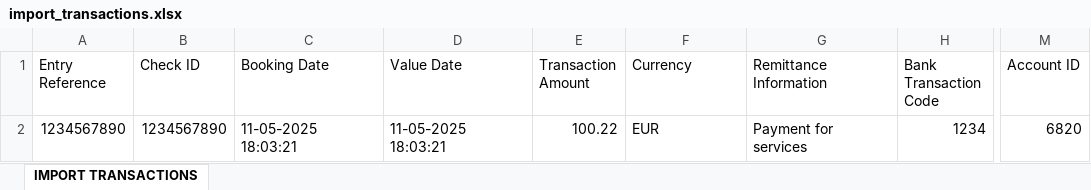
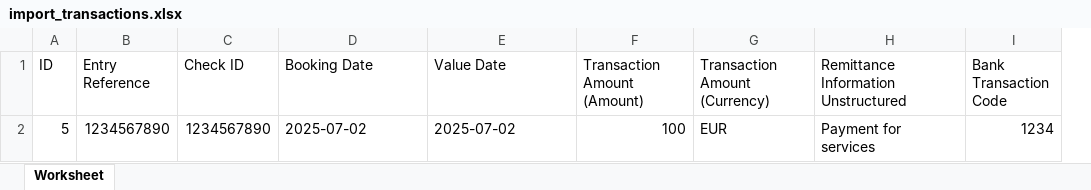
Before and after one commit to agarcia-refineria/caixa-bank, an Excel workbook: public/xlsx/import_transactions.xlsx, sheet Worksheet, drawn as a sheet; only a part is shown, gaps mark what is left out; values as stored, in another font and other column widths than the file's, no cell formats; charts and pictures not drawn; removed rows and columns are numbered as before the commit, all else as after; the diff names each change by its address in the sheet, - before the commit and + after, or states it on an @@ line.

```diff
--- a/public/xlsx/import_transactions.xlsx (sheet Worksheet)
+++ b/public/xlsx/import_transactions.xlsx (sheet Worksheet)
-sheet tab: IMPORT TRANSACTIONS
+sheet tab: Worksheet
+column A (ID), row 2: 5
-column E (Transaction Amount), row 2: 100.22
+column F (Transaction Amount (Amount)), row 2: 100
-column M (Account ID), row 2: 6820
-G1: Currency
+G1: Transaction Amount (Currency)
-H1: Remittance Information
+H1: Remittance Information Unstructured
-D2 (Booking Date): 11-05-2025 18:03:21
+D2 (Booking Date): 2025-07-02
-E2 (Value Date): 11-05-2025 18:03:21
+E2 (Value Date): 2025-07-02
```
Also changed, not shown: cell formats, charts or pictures, public/xlsx/import_balances.xlsx, 32 other files.
